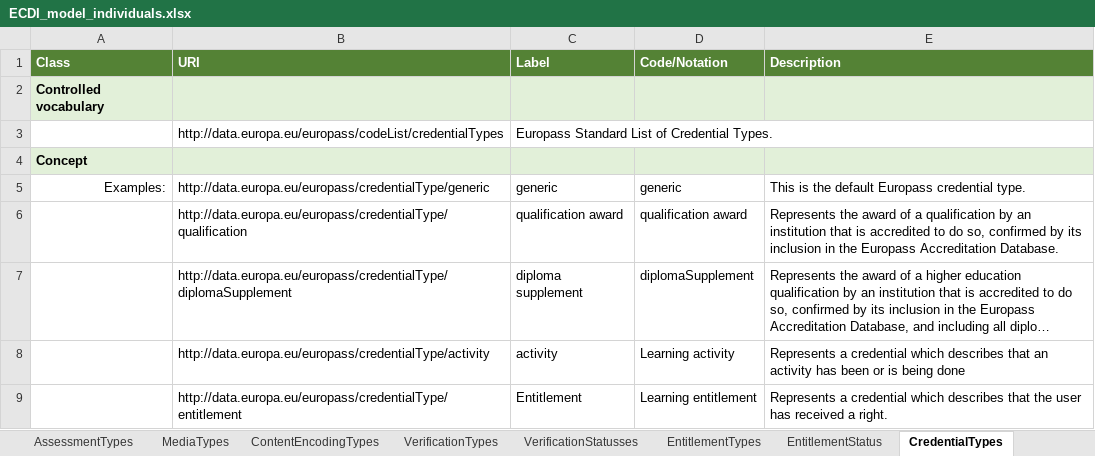
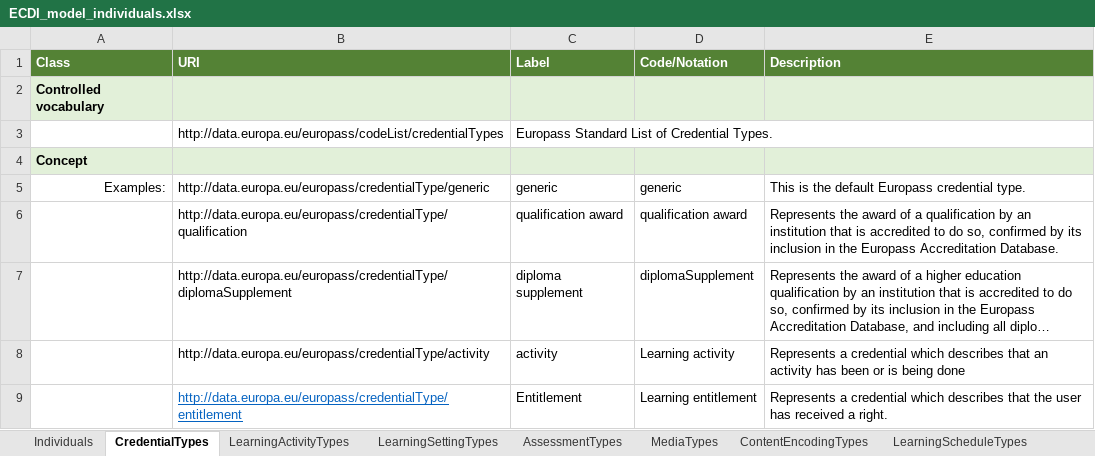
Before and after one commit to european-commission-empl/European-Learning-Model, an Excel workbook: ECDI_model_individuals.xlsx, sheet CredentialTypes, drawn as a sheet; long unchanged cells end in …; values as stored, in another font and other column widths than the file's, no borders; the diff names each change by its address in the sheet, - before the commit and + after, or states it on an @@ line.

Commit message:
CredentialType introduced

```diff
--- a/ECDI_model_individuals.xlsx (sheet CredentialTypes)
+++ b/ECDI_model_individuals.xlsx (sheet CredentialTypes)
@@ sheet tab order changed: Individuals | CredentialTypes | LearningActivityTypes | LearningSettingTypes | AssessmentTypes | MediaTypes | ContentEncodingTypes | LearningScheduleTypes @@
@@ B9 underline: off → on, text colour: black → #0563C1 @@
```
Also changed, not shown: sheet Individuals.
